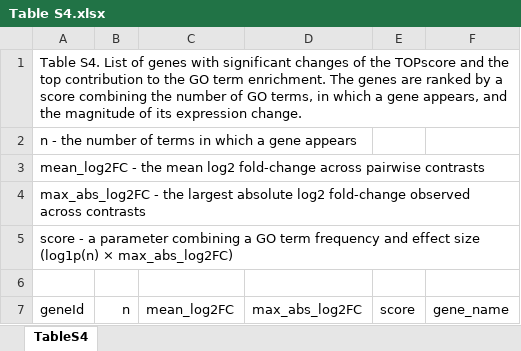
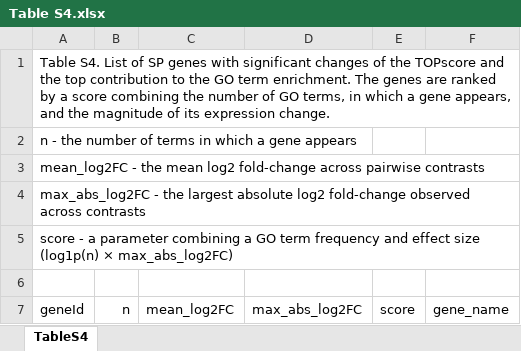
Before and after one commit to MorexV3CAGE/MorexCAGE_TSS_dynamics, an Excel workbook: Supplemental Files/Table S4.xlsx, sheet TableS4, drawn as a sheet; only a part is shown; values as stored, in another font and other column widths than the file's, no borders; charts and pictures not drawn; the diff names each change by its address in the sheet, - before the commit and + after, or states it on an @@ line.

```diff
--- a/Supplemental Files/Table S4.xlsx (sheet TableS4)
+++ b/Supplemental Files/Table S4.xlsx (sheet TableS4)
-A1 (geneId): …List of genes with…
+A1 (geneId): …List of SP genes with…
```
Also changed, not shown: charts or pictures, Supplemental Files/Table S2.xlsx.
